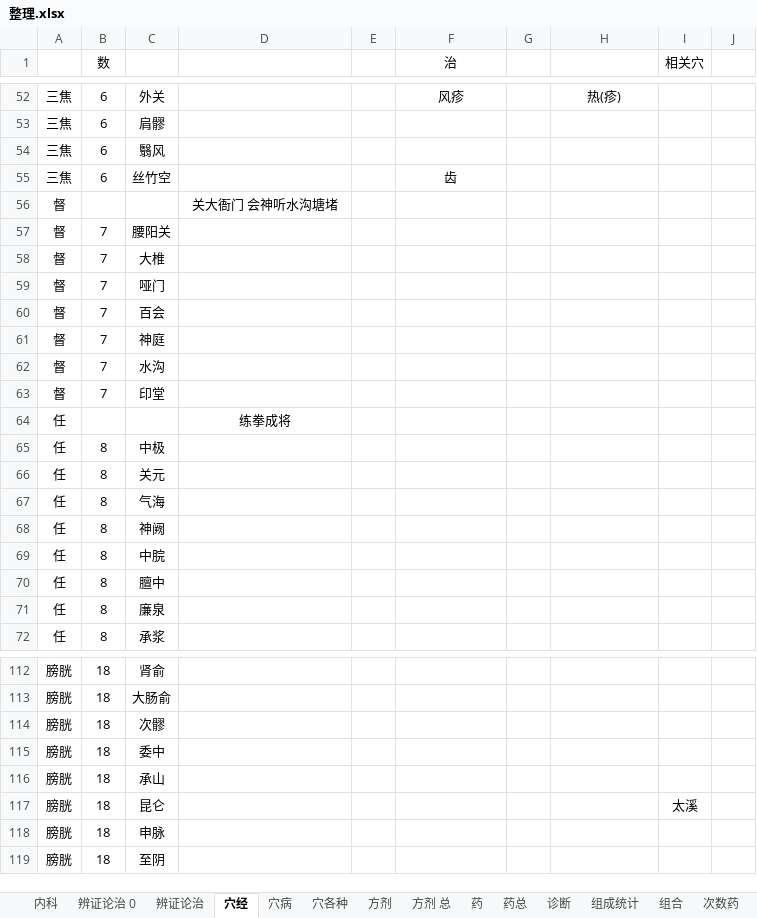
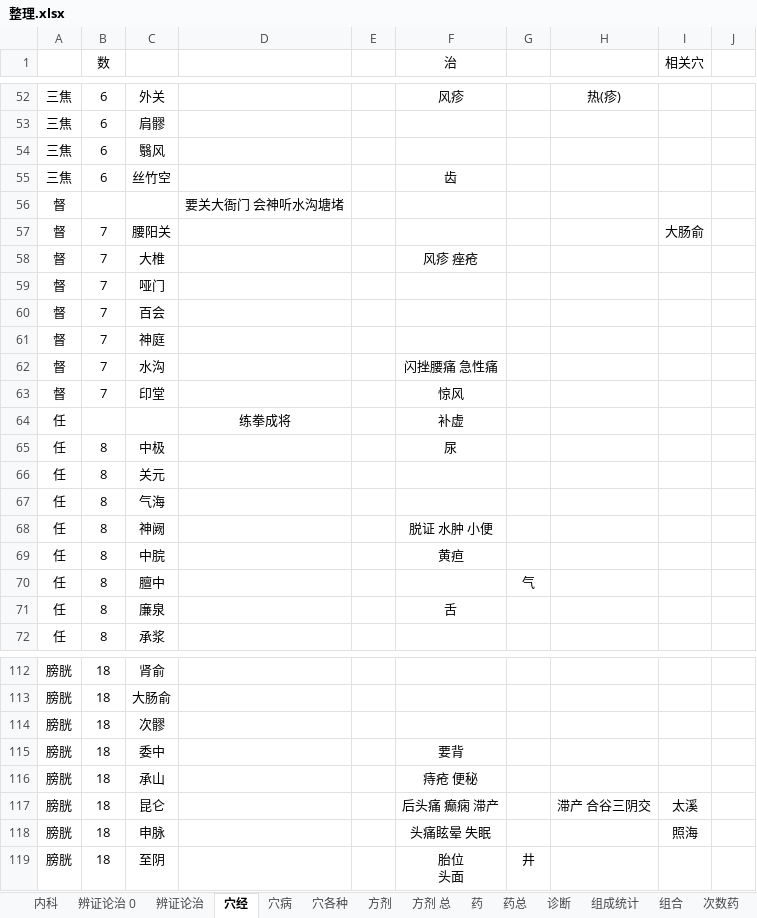
Before and after one commit to Flame57/yikao, an Excel workbook: 整理.xlsx, sheet 穴经, drawn as a sheet; only a part is shown, gaps mark what is left out; values as stored, in another font and other column widths than the file's, no borders; ↵ is a line break in a cell; the diff covers the shown part only; the diff names each change by its address in the sheet, - before the commit and + after, or states it on an @@ line.

```diff
--- a/整理.xlsx (sheet 穴经)
+++ b/整理.xlsx (sheet 穴经)
-D56: 关大衙门 会神听水沟塘堵
+D56: 要关大衙门 会神听水沟塘堵
-I57 (相关穴): (empty)
+I57 (相关穴): 大肠俞
-F58 (治): (empty)
+F58 (治): 风疹 痤疮
-F62 (治): (empty)
+F62 (治): 闪挫腰痛 急性痛
-F63 (治): (empty)
+F63 (治): 惊风
-F64 (治): (empty)
+F64 (治): 补虚
-F65 (治): (empty)
+F65 (治): 尿
-F68 (治): (empty)
+F68 (治): 脱证 水肿 小便
-F69 (治): (empty)
+F69 (治): 黄疸
-G70: (empty)
+G70: 气
-F71 (治): (empty)
+F71 (治): 舌
-F115 (治): (empty)
+F115 (治): 要背
-F116 (治): (empty)
+F116 (治): 痔疮 便秘
-F117 (治): (empty)
+F117 (治): 后头痛 癫痫 滞产
-H117: (empty)
+H117: 滞产 合谷三阴交
-F118 (治): (empty)
+F118 (治): 头痛眩晕 失眠
-I118 (相关穴): (empty)
+I118 (相关穴): 照海
-F119 (治): (empty)
+F119 (治): 胎位 ↵ 头面
-G119: (empty)
+G119: 井
```
Also changed, not shown: 17 edited cells elsewhere in this sheet, sheet 穴病.
